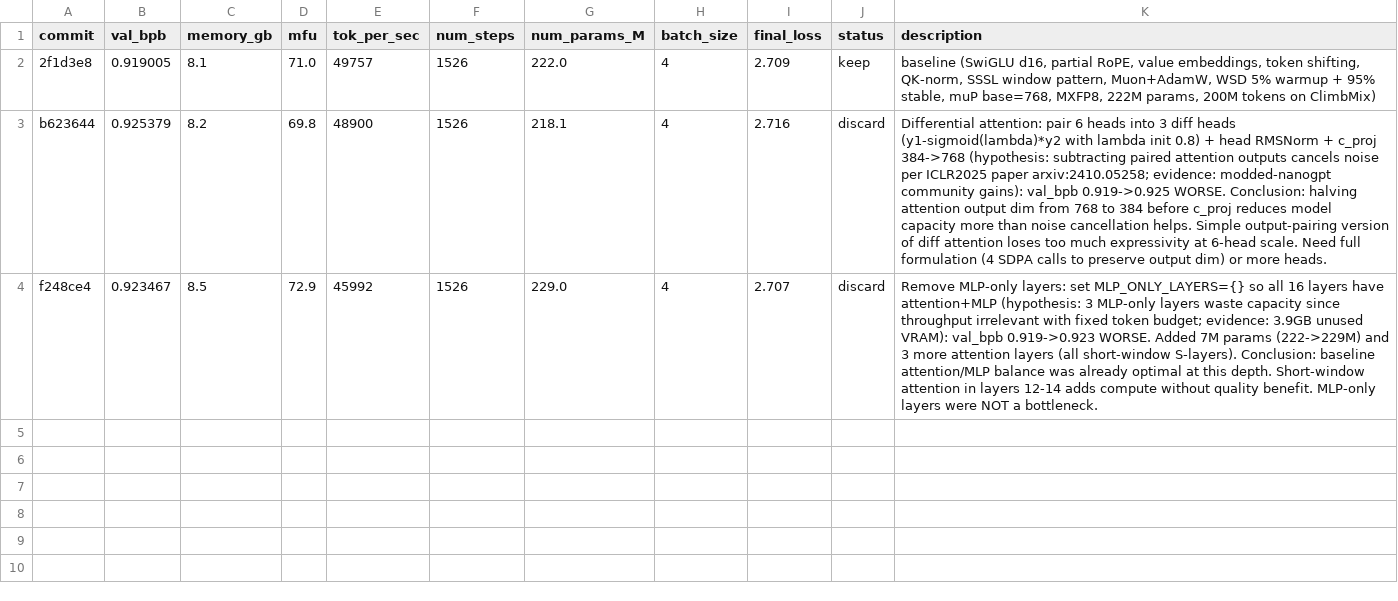
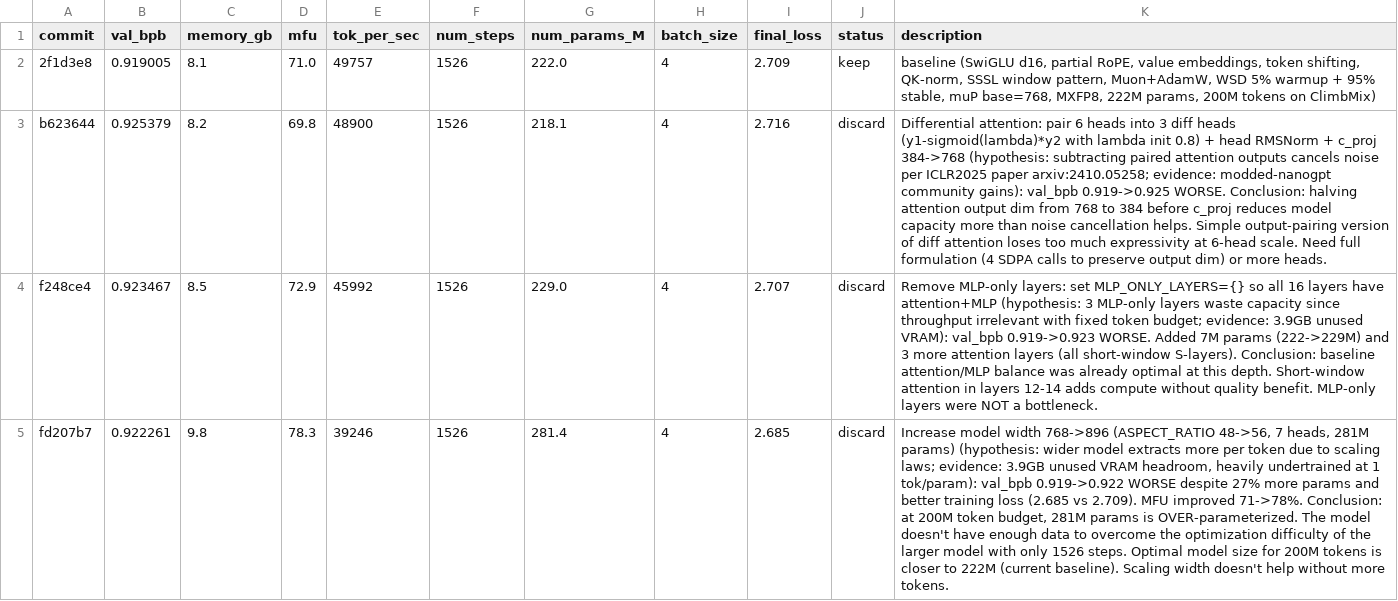
Before and after one commit to Djordje-Stojanovic/TrainRTX5070_200MTokens, a TSV file: results.tsv, drawn as a sheet; the diff names each change by its address in the sheet, - before the commit and + after, or states it on an @@ line.

Commit message:
results: discard wider model 896 (val_bpb 0.919->0.922 worse, over-parameterized for 200M tokens)

```diff
--- a/results.tsv
+++ b/results.tsv
+row 5: fd207b7 | 0.922261 | 9.8 | 78.3 | 39246 | 1526 | 281.4 | 4 | 2.685 | discard | Increase model width 768->896 (ASPECT_RATIO 48->56, 7 heads, 281M params) (hypothesis: wider model extracts more per token due to scaling laws; evidence: 3.9GB unused VRAM headroom, heavily undertrained at 1 tok/param): val_bpb 0.919->0.922 WORSE despite 27% more params and better training loss (2.685 vs 2.709). MFU improved 71->78%. Conclusion: at 200M token budget, 281M params is OVER-parameterized. The model doesn't have enough data to overcome the optimization difficulty of the larger model with only 1526 steps. Optimal model size for 200M tokens is closer to 222M (current baseline). Scaling width doesn't help without more tokens.
```
